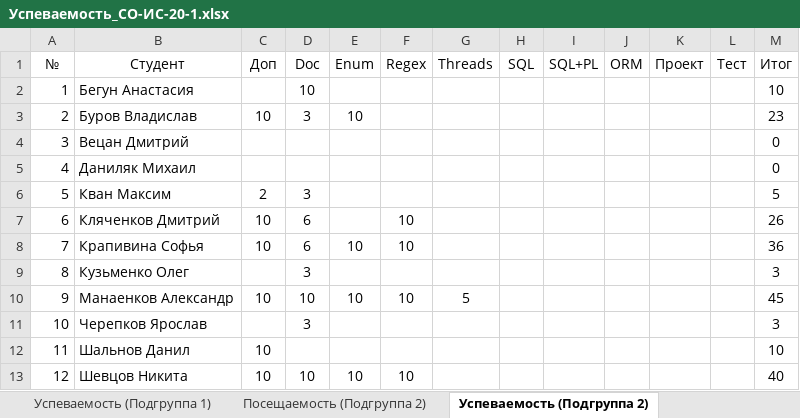
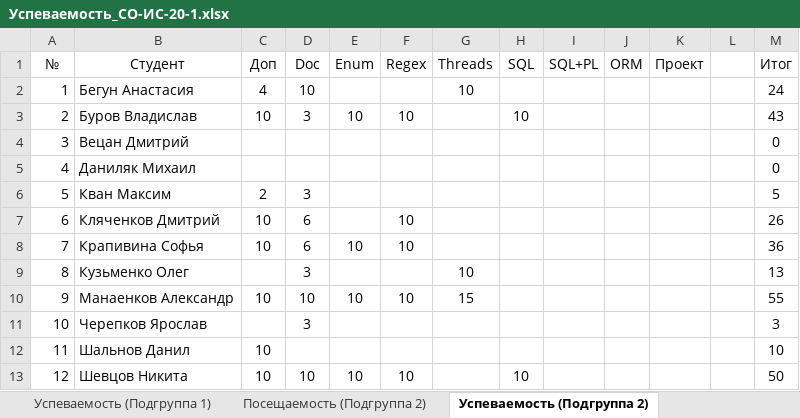
Before and after one commit to TheBandik/fundamentals-of-OOP, an Excel workbook: Успеваемость_СО-ИС-20-1.xlsx, sheet Успеваемость (Подгруппа 2), drawn as a sheet; values as stored, in another font and other column widths than the file's, no borders; charts and pictures and conditional formats not drawn; the diff names each change by its address in the sheet, - before the commit and + after, or states it on an @@ line.

```diff
--- a/Успеваемость_СО-ИС-20-1.xlsx (sheet Успеваемость (Подгруппа 2))
+++ b/Успеваемость_СО-ИС-20-1.xlsx (sheet Успеваемость (Подгруппа 2))
-L1: Тест
+L1: (empty)
-C2 (Доп): (empty)
+C2 (Доп): 4
-G2 (Threads): (empty)
+G2 (Threads): 10
-M2 (Итог): 10
+M2 (Итог): 24
-F3 (Regex): (empty)
+F3 (Regex): 10
-H3 (SQL): (empty)
+H3 (SQL): 10
-M3 (Итог): 23
+M3 (Итог): 43
-G9 (Threads): (empty)
+G9 (Threads): 10
-M9 (Итог): 3
+M9 (Итог): 13
-G10 (Threads): 5
+G10 (Threads): 15
-M10 (Итог): 45
+M10 (Итог): 55
-H13 (SQL): (empty)
+H13 (SQL): 10
-M13 (Итог): 40
+M13 (Итог): 50
```
Also changed, not shown: sheet Посещаемость (Подгруппа 1), sheet Успеваемость (Подгруппа 1), charts or pictures.
